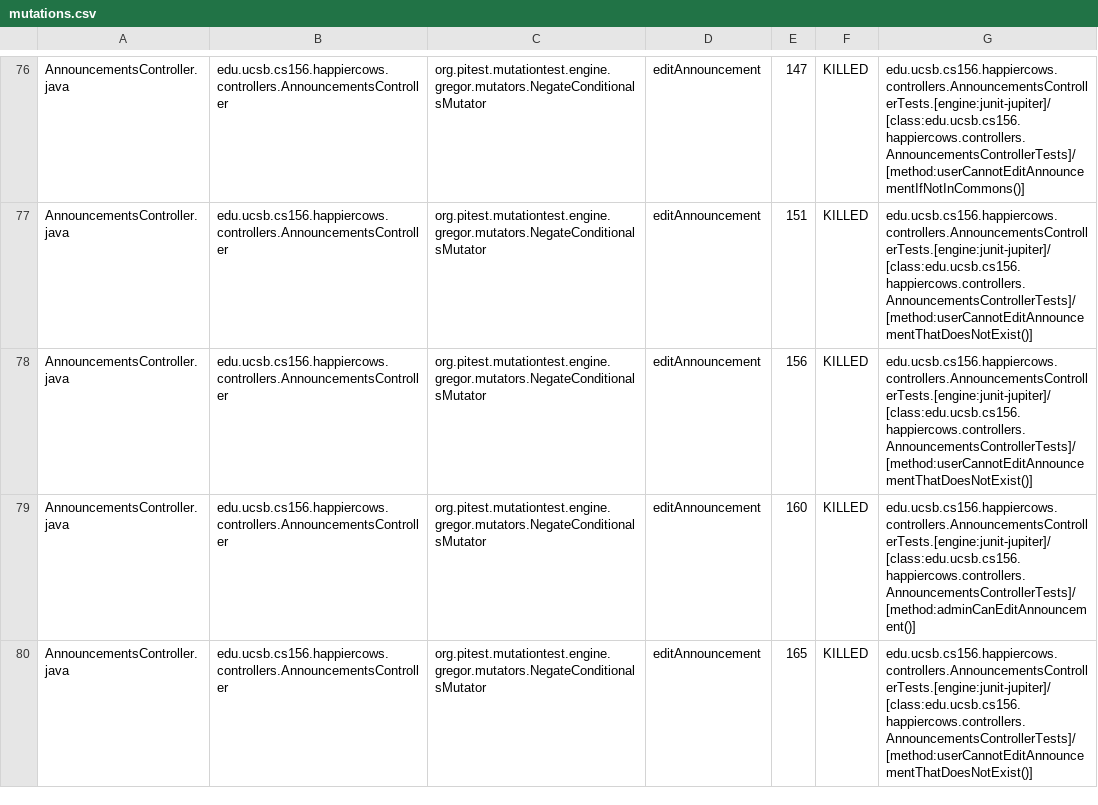
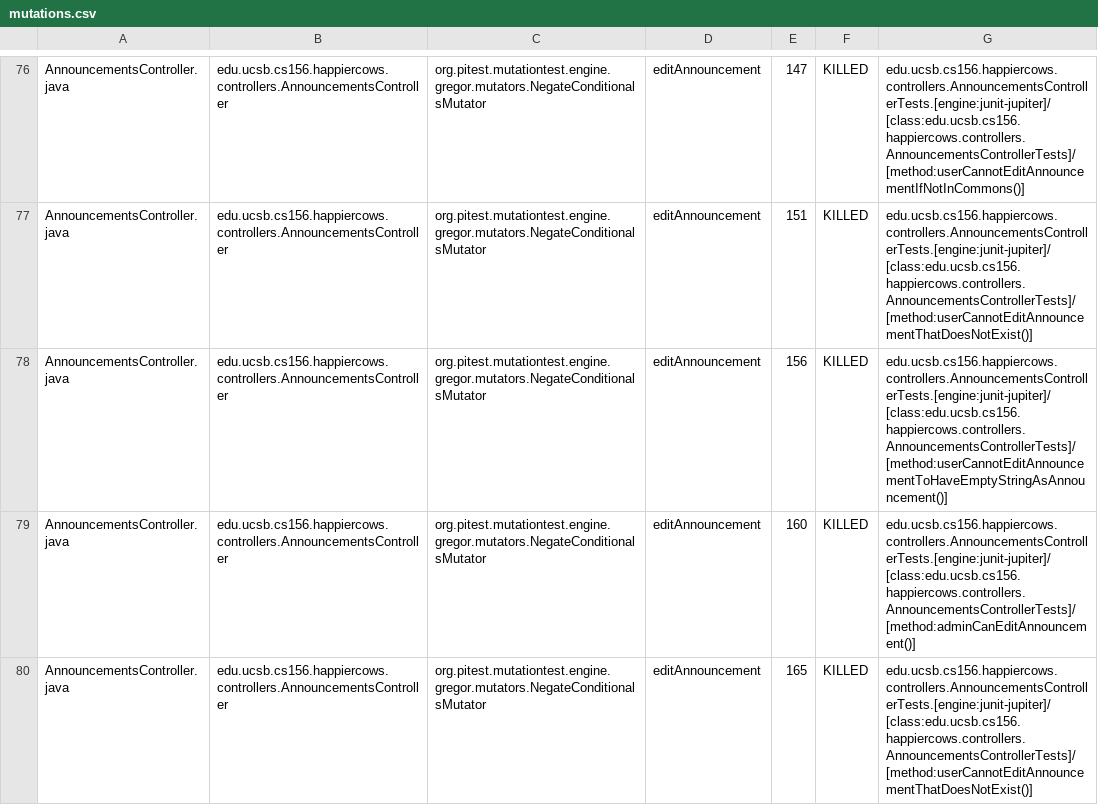
Before and after one commit to ucsb-cs156/proj-happycows, a CSV file: prs/182/pitest/mutations.csv, drawn as a sheet; only a part is shown, gaps mark what is left out; the diff covers the shown part only.

Commit message:
Deploying to gh-pages from @ ucsb-cs156/proj-happycows@1a0e839f4b6af62a71d039aa743fe836fcc20656 🚀

```diff
--- a/prs/182/pitest/mutations.csv
+++ b/prs/182/pitest/mutations.csv
@@ -77,3 +77,3 @@ AnnouncementsController.java,edu.ucsb.cs156.happiercows.controllers.Announcement
 AnnouncementsController.java,edu.ucsb.cs156.happiercows.controllers.AnnouncementsController,org.pitest.mutationtest.engine.gregor.mutators.NegateConditionalsMutator,editAnnouncement,151,KILLED,edu.ucsb.cs156.happiercows.controllers.AnnouncementsControllerTests.[engine:junit-jupiter]/[class:edu.ucsb.cs156.happiercows.controllers.AnnouncementsControllerTests]/[method:userCannotEditAnnouncementThatDoesNotExist()]
-AnnouncementsController.java,edu.ucsb.cs156.happiercows.controllers.AnnouncementsController,org.pitest.mutationtest.engine.gregor.mutators.NegateConditionalsMutator,editAnnouncement,156,KILLED,edu.ucsb.cs156.happiercows.controllers.AnnouncementsControllerTests.[engine:junit-jupiter]/[class:edu.ucsb.cs156.happiercows.controllers.AnnouncementsControllerTests]/[method:userCannotEditAnnouncementThatDoesNotExist()]
+AnnouncementsController.java,edu.ucsb.cs156.happiercows.controllers.AnnouncementsController,org.pitest.mutationtest.engine.gregor.mutators.NegateConditionalsMutator,editAnnouncement,156,KILLED,edu.ucsb.cs156.happiercows.controllers.AnnouncementsControllerTests.[engine:junit-jupiter]/[class:edu.ucsb.cs156.happiercows.controllers.AnnouncementsControllerTests]/[method:userCannotEditAnnouncementToHaveEmptyStringAsAnnouncement()]
 AnnouncementsController.java,edu.ucsb.cs156.happiercows.controllers.AnnouncementsController,org.pitest.mutationtest.engine.gregor.mutators.NegateConditionalsMutator,editAnnouncement,160,KILLED,edu.ucsb.cs156.happiercows.controllers.AnnouncementsControllerTests.[engine:junit-jupiter]/[class:edu.ucsb.cs156.happiercows.controllers.AnnouncementsControllerTests]/[method:adminCanEditAnnouncement()]
```
Also changed, not shown: 25 edited cells elsewhere in this file, 45 other files.
